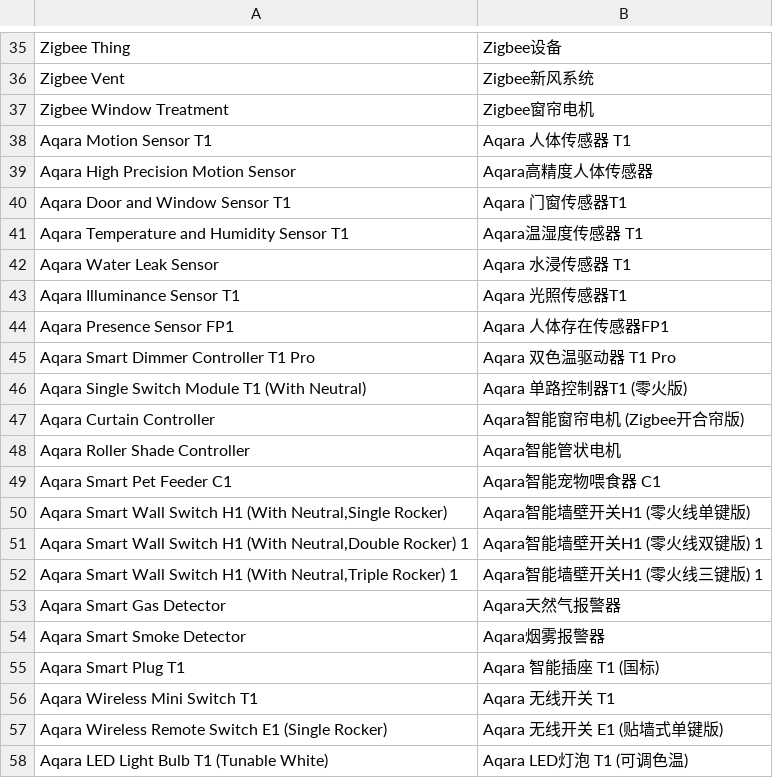
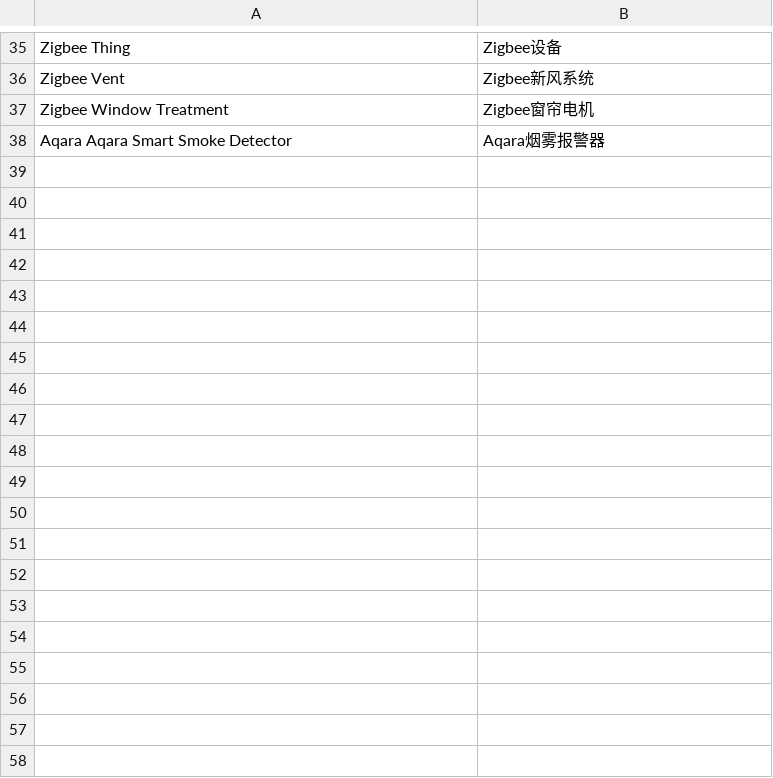
Before and after one commit to SmartThingsCommunity/SmartThingsEdgeDrivers, a CSV file: tools/localizations/cn.csv, drawn as a sheet; only a part is shown, gaps mark what is left out.

Commit message:
Update the self-check code of the device

```diff
--- a/tools/localizations/cn.csv
+++ b/tools/localizations/cn.csv
@@ -37,22 +37,2 @@ Zigbee Vent,Zigbee新风系统
 Zigbee Window Treatment,Zigbee窗帘电机
-Aqara Motion Sensor T1,Aqara 人体传感器 T1
-Aqara High Precision Motion Sensor,Aqara高精度人体传感器
-Aqara Door and Window Sensor T1,Aqara 门窗传感器T1
-Aqara Temperature and Humidity Sensor T1,Aqara温湿度传感器 T1
-Aqara Water Leak Sensor,Aqara 水浸传感器 T1
-Aqara Illuminance Sensor T1,Aqara 光照传感器T1
-Aqara Presence Sensor FP1,Aqara 人体存在传感器FP1
-Aqara Smart Dimmer Controller T1 Pro,Aqara 双色温驱动器 T1 Pro
-Aqara Single Switch Module T1 (With Neutral),Aqara 单路控制器T1 (零火版)
-Aqara Curtain Controller,Aqara智能窗帘电机 (Zigbee开合帘版)
-Aqara Roller Shade Controller,Aqara智能管状电机
-Aqara Smart Pet Feeder C1,Aqara智能宠物喂食器 C1
-"Aqara Smart Wall Switch H1 (With Neutral,Single Rocker)",Aqara智能墙壁开关H1 (零火线单键版)
-"Aqara Smart Wall Switch H1 (With Neutral,Double Rocker) 1",Aqara智能墙壁开关H1 (零火线双键版) 1
-"Aqara Smart Wall Switch H1 (With Neutral,Triple Rocker) 1",Aqara智能墙壁开关H1 (零火线三键版) 1
-Aqara Smart Gas Detector,Aqara天然气报警器
-Aqara Smart Smoke Detector,Aqara烟雾报警器
-Aqara Smart Plug T1,Aqara 智能插座 T1 (国标)
-Aqara Wireless Mini Switch T1,Aqara 无线开关 T1
-"Aqara Wireless Remote Switch E1 (Single Rocker)",Aqara 无线开关 E1 (贴墙式单键版)
-"Aqara LED Light Bulb T1 (Tunable White)",Aqara LED灯泡 T1 (可调色温)
+Aqara Aqara Smart Smoke Detector,Aqara烟雾报警器
```
